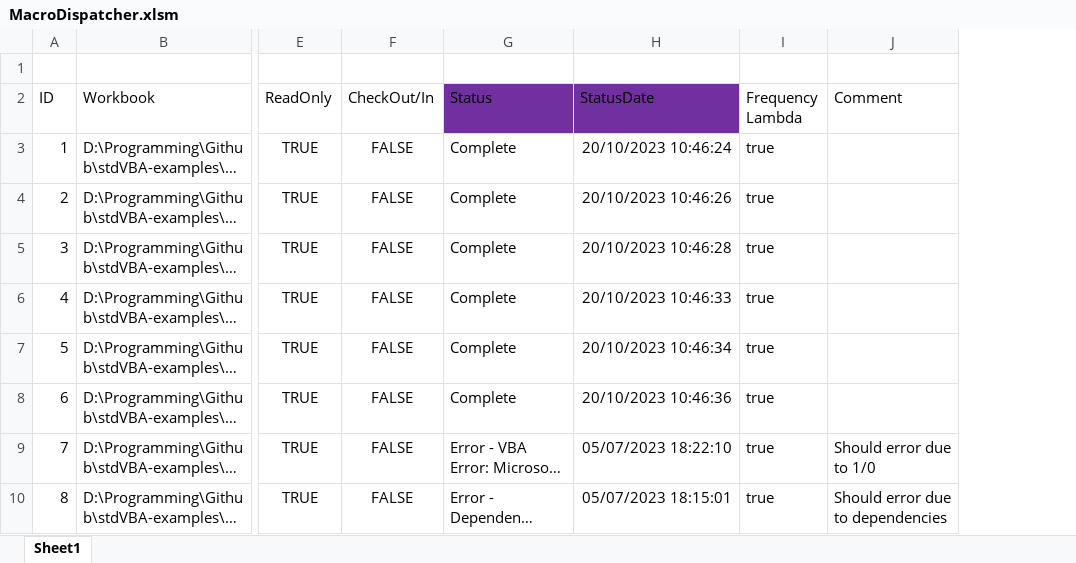
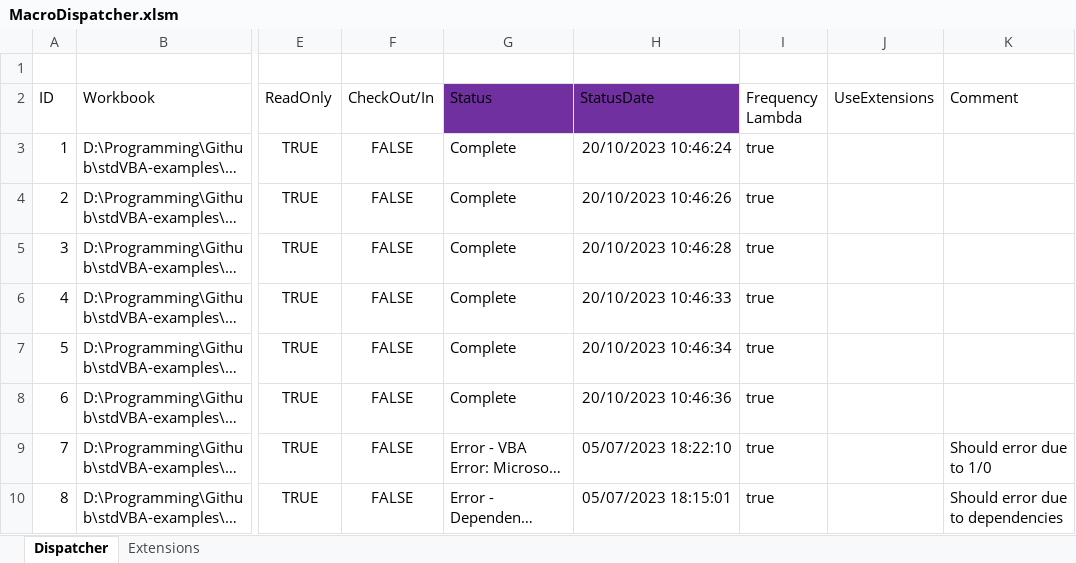
Before and after one commit to sancarn/stdVBA-examples, an Excel workbook: Examples/MacroDispatcher/MacroDispatcher.xlsm, sheet Dispatcher, drawn as a sheet; only a part is shown, gaps mark what is left out; long unchanged cells end in …; values as stored, in another font and other column widths than the file's, no borders; charts and pictures and table styles not drawn; the diff names each change by its address in the sheet, - before the commit and + after, or states it on an @@ line.

Commit message:
Macro dispatcher work

```diff
--- a/Examples/MacroDispatcher/MacroDispatcher.xlsm (sheet Dispatcher)
+++ b/Examples/MacroDispatcher/MacroDispatcher.xlsm (sheet Dispatcher)
-sheet tab: Sheet1
+sheet tab: Dispatcher
+sheet tab: Extensions
+column J (UseExtensions), empty
```
Also changed, not shown: charts or pictures, 4 other files.
